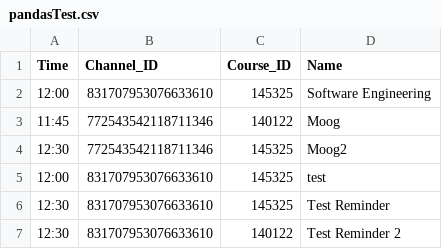
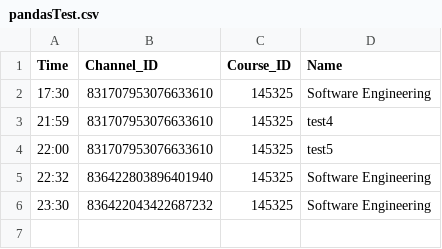
Before and after one commit to samithShetty/Canvas-Discord-Bot, a CSV file: pandasTest.csv, drawn as a sheet.

```diff
--- a/pandasTest.csv
+++ b/pandasTest.csv
@@ -1,7 +1,6 @@
 Time,Channel_ID,Course_ID,Name
-12:00,831707953076633610,145325,Software Engineering
-11:45,772543542118711346,140122,Moog
-12:30,772543542118711346,145325,Moog2
-12:00,831707953076633610,145325,test
-12:30,831707953076633610,145325,Test Reminder
-12:30,831707953076633610,140122,Test Reminder 2
+17:30,831707953076633610,145325,Software Engineering
+21:59,831707953076633610,145325,test4
+22:00,831707953076633610,145325,test5
+22:32,836422803896401940,145325,Software Engineering
+23:30,836422043422687232,145325,Software Engineering
```
Also changed, not shown: 2 other files.
